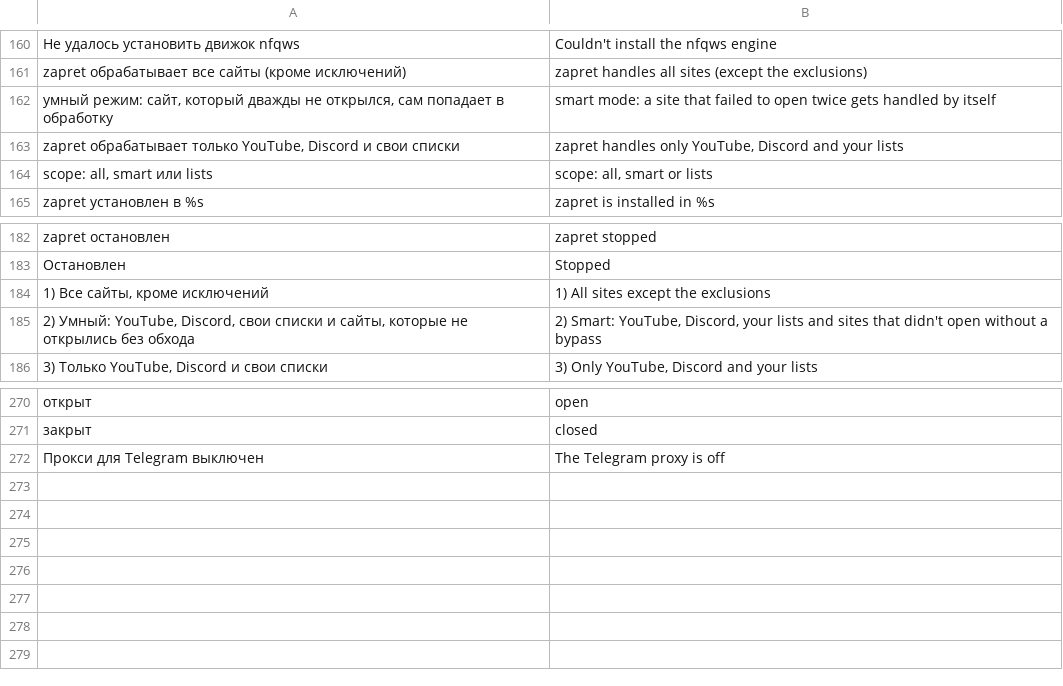
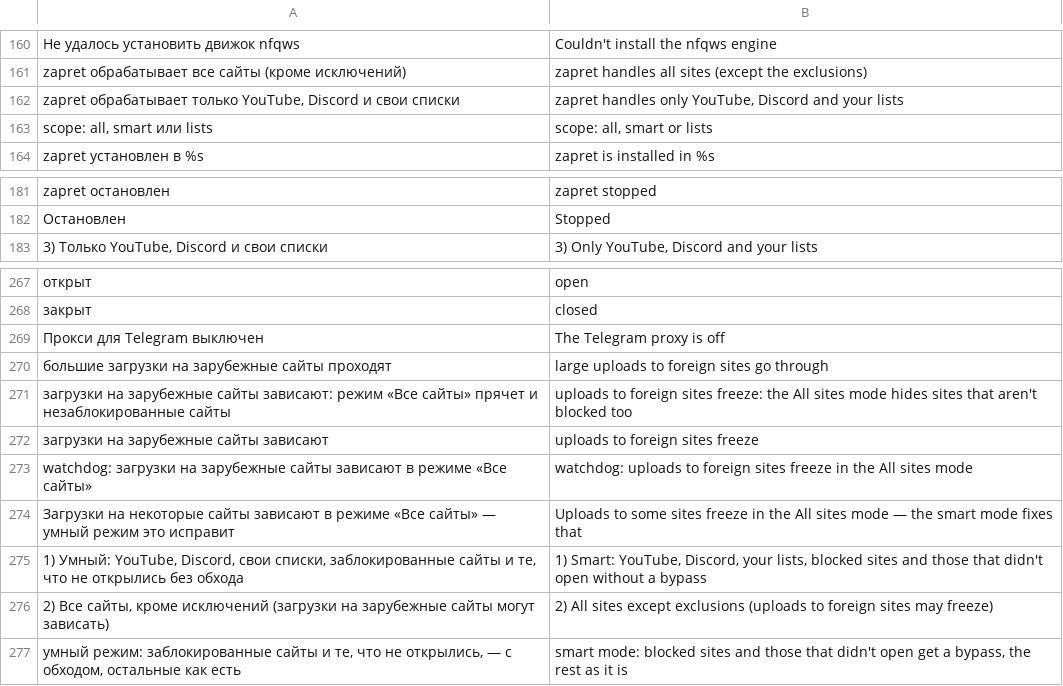
Before and after one commit to slow-ball/zapret-macos, a TSV file: src/lang/en.tsv, drawn as a sheet; only a part is shown, gaps mark what is left out; removed rows and columns are numbered as before the commit, all else as after; the diff names each change by its address in the sheet, - before the commit and + after, or states it on an @@ line.

Commit message:
Умный режим по умолчанию: обход только заблокированным (список сообщества на маке, новые — со второго сбоя), остальное как есть; проверка загрузок в «Проверке» и автопочинке

```diff
--- a/src/lang/en.tsv
+++ b/src/lang/en.tsv
-row 162: умный режим: сайт, который дважды не открылся, сам попадает в обработку | smart mode: a site that failed to open twice gets handled by itself
-row 184: 1) Все сайты, кроме исключений | 1) All sites except the exclusions
-row 185: 2) Умный: YouTube, Discord, свои списки и сайты, которые не открылись без обхода | 2) Smart: YouTube, Discord, your lists and sites that didn't open without a bypass
+row 270: большие загрузки на зарубежные сайты проходят | large uploads to foreign sites go through
+row 271: загрузки на зарубежные сайты зависают: режим «Все сайты» прячет и незаблокированные сайты | uploads to foreign sites freeze: the All sites mode hides sites that aren't blocked too
+row 272: загрузки на зарубежные сайты зависают | uploads to foreign sites freeze
+row 273: watchdog: загрузки на зарубежные сайты зависают в режиме «Все сайты» | watchdog: uploads to foreign sites freeze in the All sites mode
+row 274: Загрузки на некоторые сайты зависают в режиме «Все сайты» — умный режим это исправит | Uploads to some sites freeze in the All sites mode — the smart mode fixes that
+row 275: 1) Умный: YouTube, Discord, свои списки, заблокированные сайты и те, что не открылись без обхода | 1) Smart: YouTube, Discord, your lists, blocked sites and those that didn't open without a bypass
+row 276: 2) Все сайты, кроме исключений (загрузки на зарубежные сайты могут зависать) | 2) All sites except exclusions (uploads to foreign sites may freeze)
+row 277: умный режим: заблокированные сайты и те, что не открылись, — с обходом, остальные как есть | smart mode: blocked sites and those that didn't open get a bypass, the rest as it is
```
Also changed, not shown: 19 other files.
